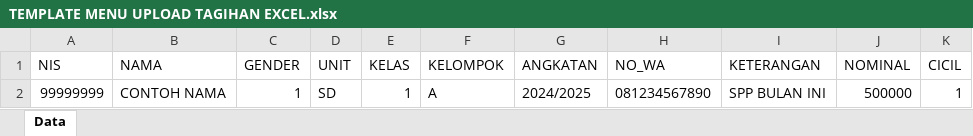
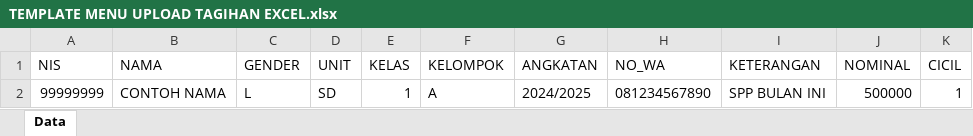
Before and after one commit to infinity-dream-code/sidoarjo_raudhatul_jannah_sikeu_cicilan_revisi, an Excel workbook: public/contoh_excel/TEMPLATE MENU UPLOAD TAGIHAN EXCEL.xlsx, sheet Data, drawn as a sheet; values as stored, in another font and other column widths than the file's, no borders; the diff names each change by its address in the sheet, - before the commit and + after, or states it on an @@ line.

```diff
--- a/public/contoh_excel/TEMPLATE MENU UPLOAD TAGIHAN EXCEL.xlsx (sheet Data)
+++ b/public/contoh_excel/TEMPLATE MENU UPLOAD TAGIHAN EXCEL.xlsx (sheet Data)
-C2 (GENDER): 1
+C2 (GENDER): L
```
Also changed, not shown: 4 other files.
